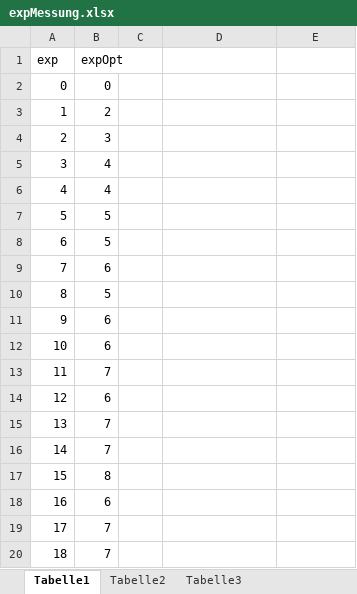
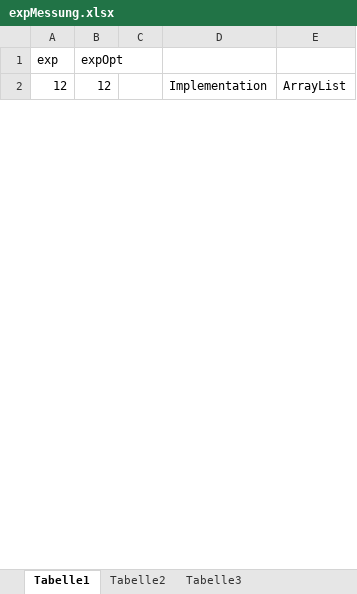
Before and after one commit to Maria-L/AI3_1314, an Excel workbook: AD/Praktikum 3/expMessung.xlsx, sheet Tabelle1, drawn as a sheet; only a part is shown; values as stored, in another font and other column widths than the file's, no borders; charts and pictures not drawn; removed rows and columns are numbered as before the commit, all else as after; the diff covers the shown part only; the diff names each change by its address in the sheet, - before the commit and + after, or states it on an @@ line.

```diff
--- a/AD/Praktikum 3/expMessung.xlsx (sheet Tabelle1)
+++ b/AD/Praktikum 3/expMessung.xlsx (sheet Tabelle1)
-row 2: 0 | 0
-row 3: 1 | 2
-row 4: 2 | 3
-row 5: 3 | 4
-row 6: 4 | 4
-row 7: 5 | 5
-row 8: 6 | 5
-row 9: 7 | 6
-row 10: 8 | 5
-row 11: 9 | 6
-row 12: 10 | 6
-row 13: 11 | 7
-B2 (expOpt): 6
+B2 (expOpt): 12
-D2: (empty)
+D2: Implementation
-E2: (empty)
+E2: ArrayList
-row 15: 13 | 7
-row 16: 14 | 7
-row 17: 15 | 8
-row 18: 16 | 6
-row 19: 17 | 7
-row 20: 18 | 7
```
Also changed, not shown: 99 added rows and 31 removed rows elsewhere in this sheet, charts or pictures, 7 other files.
